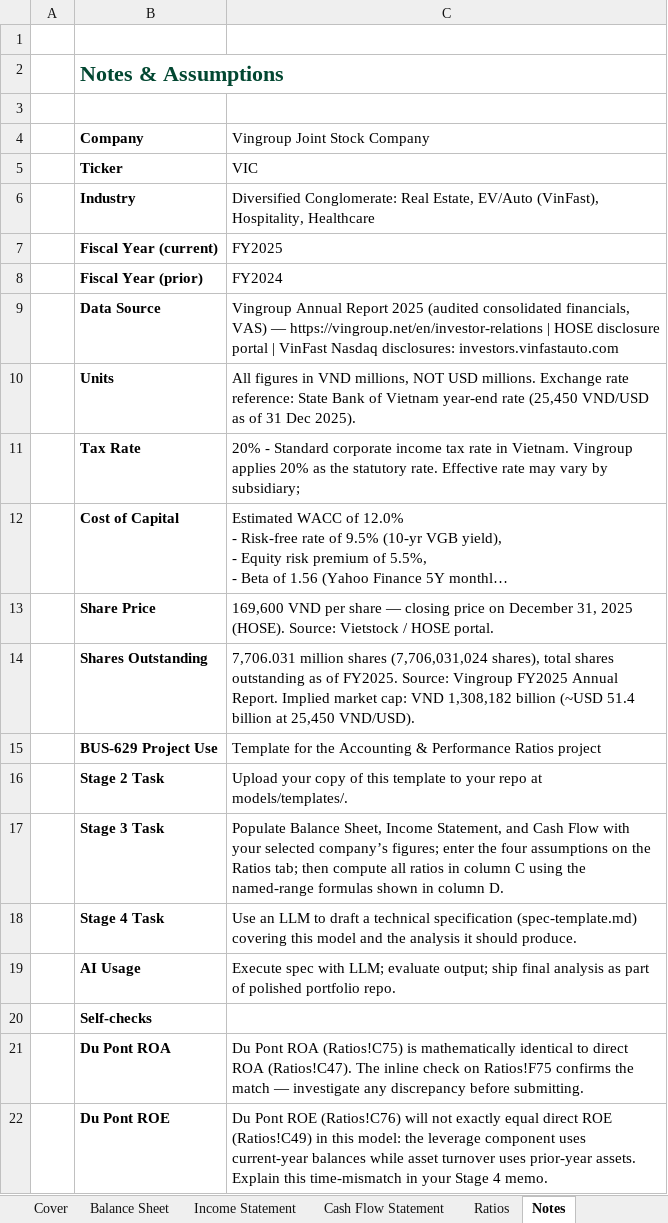
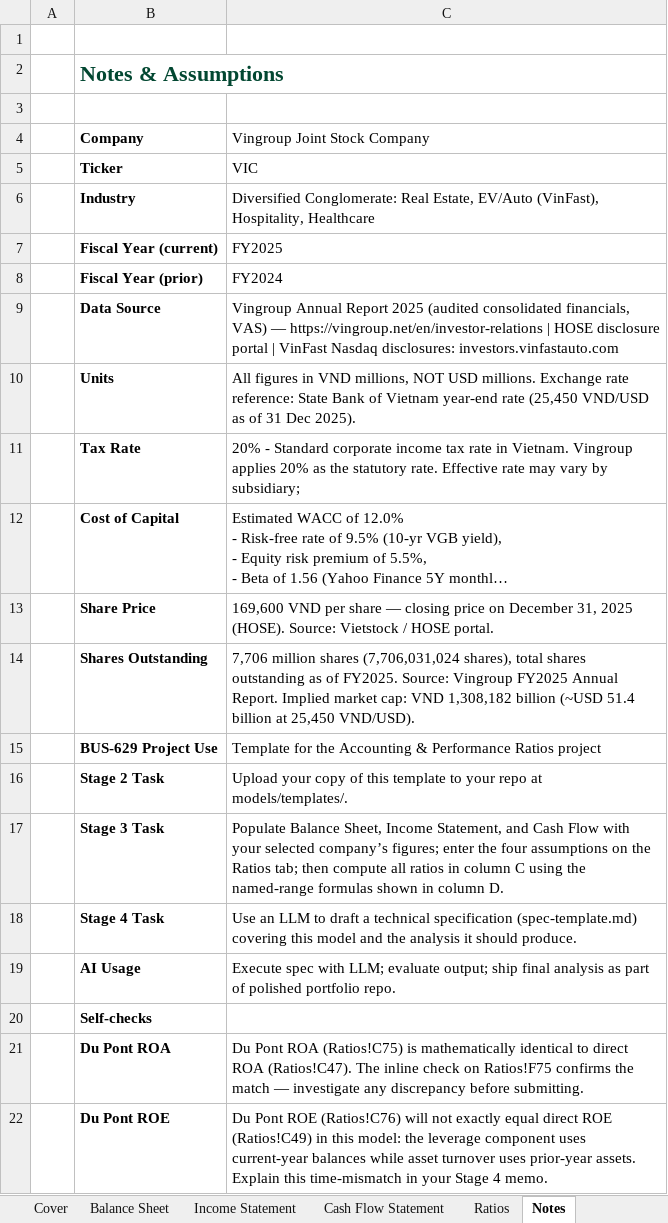
Before and after one commit to tantran-bluemarq/Corporate-Finance, an Excel workbook: models/builds/2026-05-22-tran-vingroup-financials.xlsx, sheet Notes, drawn as a sheet; long unchanged cells end in …; values as stored, in another font and other column widths than the file's, no borders; the diff names each change by its address in the sheet, - before the commit and + after, or states it on an @@ line.

```diff
--- a/models/builds/2026-05-22-tran-vingroup-financials.xlsx (sheet Notes)
+++ b/models/builds/2026-05-22-tran-vingroup-financials.xlsx (sheet Notes)
-C14 (Vingroup Joint Stock Company): 7,706.031 million shares…
+C14 (Vingroup Joint Stock Company): 7,706 million shares…
```
Also changed, not shown: sheet Ratios.
